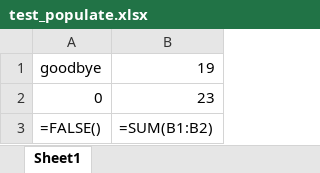
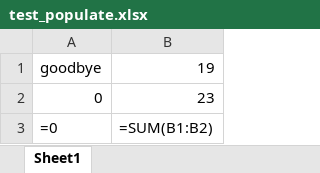
Before and after one commit to HACC17/0xFEEDFACE, an Excel workbook: xcelreader/excel_files/test_populate.xlsx, sheet Sheet1, drawn as a sheet; values as stored, in another font and other column widths than the file's, no borders; formulas are shown in place of their values; the diff names each change by its address in the sheet, - before the commit and + after, or states it on an @@ line.

Commit message:
Clean up tests
Actually they weren't even working properly. Now they do. There is some
strangeness though. Booleans are treated like functions so they get
evaluated into doubles -- no biggie.

Note: To run the tests you must add the '-ea' option to the VM
arguments. Run->Edit Configurations->VM Options.

```diff
--- a/xcelreader/excel_files/test_populate.xlsx (sheet Sheet1)
+++ b/xcelreader/excel_files/test_populate.xlsx (sheet Sheet1)
-A3: =FALSE()
+A3: =0
```
Also changed, not shown: 2 other files.
